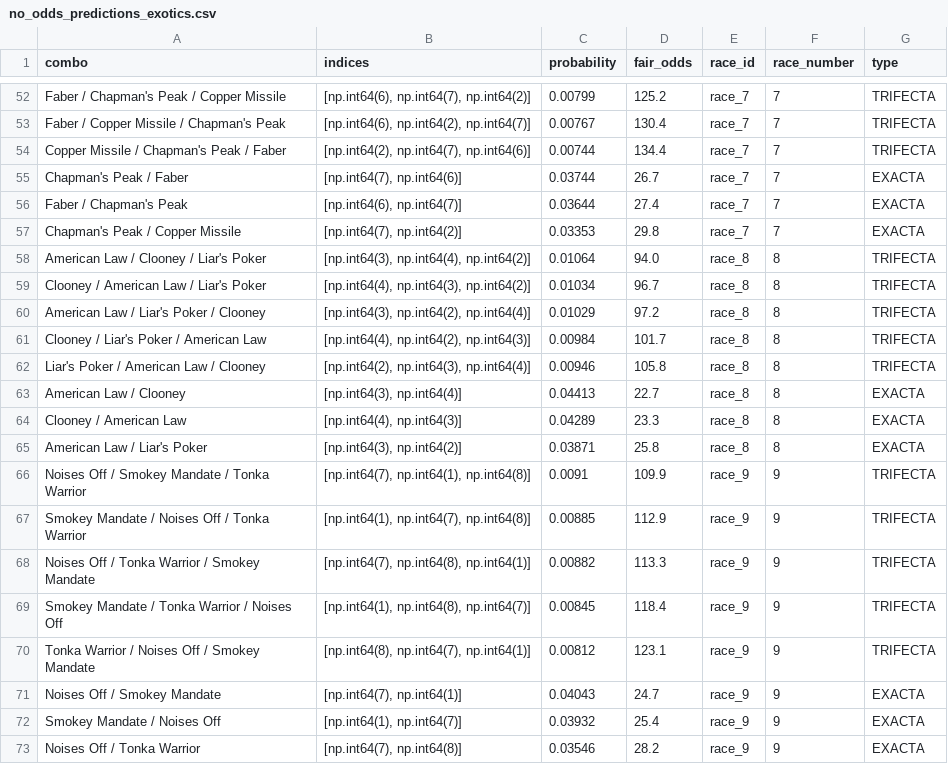
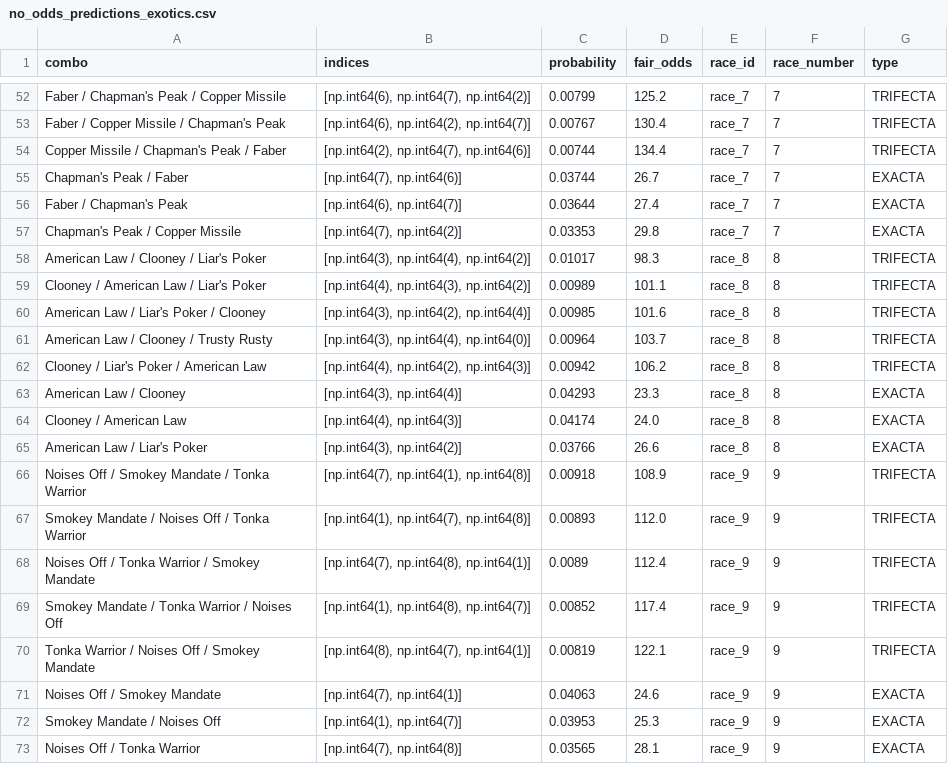
Before and after one commit to Sixteen1-6/HorseRacing, a CSV file: race_predictions/no_odds_predictions_exotics.csv, drawn as a sheet; only a part is shown, gaps mark what is left out; the diff covers the shown part only.

```diff
--- a/race_predictions/no_odds_predictions_exotics.csv
+++ b/race_predictions/no_odds_predictions_exotics.csv
@@ -57,17 +57,17 @@ Faber / Chapman's Peak,"[np.int64(6), np.int64(7)]",0.03644,27.4,race_7,7,EXACTA
 Chapman's Peak / Copper Missile,"[np.int64(7), np.int64(2)]",0.03353,29.8,race_7,7,EXACTA
-American Law / Clooney / Liar's Poker,"[np.int64(3), np.int64(4), np.int64(2)]",0.01064,94.0,race_8,8,TRIFECTA
-Clooney / American Law / Liar's Poker,"[np.int64(4), np.int64(3), np.int64(2)]",0.01034,96.7,race_8,8,TRIFECTA
-American Law / Liar's Poker / Clooney,"[np.int64(3), np.int64(2), np.int64(4)]",0.01029,97.2,race_8,8,TRIFECTA
-Clooney / Liar's Poker / American Law,"[np.int64(4), np.int64(2), np.int64(3)]",0.00984,101.7,race_8,8,TRIFECTA
-Liar's Poker / American Law / Clooney,"[np.int64(2), np.int64(3), np.int64(4)]",0.00946,105.8,race_8,8,TRIFECTA
-American Law / Clooney,"[np.int64(3), np.int64(4)]",0.04413,22.7,race_8,8,EXACTA
-Clooney / American Law,"[np.int64(4), np.int64(3)]",0.04289,23.3,race_8,8,EXACTA
-American Law / Liar's Poker,"[np.int64(3), np.int64(2)]",0.03871,25.8,race_8,8,EXACTA
-Noises Off / Smokey Mandate / Tonka Warrior,"[np.int64(7), np.int64(1), np.int64(8)]",0.0091,109.9,race_9,9,TRIFECTA
-Smokey Mandate / Noises Off / Tonka Warrior,"[np.int64(1), np.int64(7), np.int64(8)]",0.00885,112.9,race_9,9,TRIFECTA
-Noises Off / Tonka Warrior / Smokey Mandate,"[np.int64(7), np.int64(8), np.int64(1)]",0.00882,113.3,race_9,9,TRIFECTA
-Smokey Mandate / Tonka Warrior / Noises Off,"[np.int64(1), np.int64(8), np.int64(7)]",0.00845,118.4,race_9,9,TRIFECTA
-Tonka Warrior / Noises Off / Smokey Mandate,"[np.int64(8), np.int64(7), np.int64(1)]",0.00812,123.1,race_9,9,TRIFECTA
-Noises Off / Smokey Mandate,"[np.int64(7), np.int64(1)]",0.04043,24.7,race_9,9,EXACTA
-Smokey Mandate / Noises Off,"[np.int64(1), np.int64(7)]",0.03932,25.4,race_9,9,EXACTA
-Noises Off / Tonka Warrior,"[np.int64(7), np.int64(8)]",0.03546,28.2,race_9,9,EXACTA
+American Law / Clooney / Liar's Poker,"[np.int64(3), np.int64(4), np.int64(2)]",0.01017,98.3,race_8,8,TRIFECTA
+Clooney / American Law / Liar's Poker,"[np.int64(4), np.int64(3), np.int64(2)]",0.00989,101.1,race_8,8,TRIFECTA
+American Law / Liar's Poker / Clooney,"[np.int64(3), np.int64(2), np.int64(4)]",0.00985,101.6,race_8,8,TRIFECTA
+American Law / Clooney / Trusty Rusty,"[np.int64(3), np.int64(4), np.int64(0)]",0.00964,103.7,race_8,8,TRIFECTA
+Clooney / Liar's Poker / American Law,"[np.int64(4), np.int64(2), np.int64(3)]",0.00942,106.2,race_8,8,TRIFECTA
+American Law / Clooney,"[np.int64(3), np.int64(4)]",0.04293,23.3,race_8,8,EXACTA
+Clooney / American Law,"[np.int64(4), np.int64(3)]",0.04174,24.0,race_8,8,EXACTA
+American Law / Liar's Poker,"[np.int64(3), np.int64(2)]",0.03766,26.6,race_8,8,EXACTA
+Noises Off / Smokey Mandate / Tonka Warrior,"[np.int64(7), np.int64(1), np.int64(8)]",0.00918,108.9,race_9,9,TRIFECTA
+Smokey Mandate / Noises Off / Tonka Warrior,"[np.int64(1), np.int64(7), np.int64(8)]",0.00893,112.0,race_9,9,TRIFECTA
+Noises Off / Tonka Warrior / Smokey Mandate,"[np.int64(7), np.int64(8), np.int64(1)]",0.0089,112.4,race_9,9,TRIFECTA
+Smokey Mandate / Tonka Warrior / Noises Off,"[np.int64(1), np.int64(8), np.int64(7)]",0.00852,117.4,race_9,9,TRIFECTA
+Tonka Warrior / Noises Off / Smokey Mandate,"[np.int64(8), np.int64(7), np.int64(1)]",0.00819,122.1,race_9,9,TRIFECTA
+Noises Off / Smokey Mandate,"[np.int64(7), np.int64(1)]",0.04063,24.6,race_9,9,EXACTA
+Smokey Mandate / Noises Off,"[np.int64(1), np.int64(7)]",0.03953,25.3,race_9,9,EXACTA
+Noises Off / Tonka Warrior,"[np.int64(7), np.int64(8)]",0.03565,28.1,race_9,9,EXACTA
```
Also changed, not shown: 2 added rows, 2 removed rows and 33 edited cells elsewhere in this file, race_predictions/all_race_predictions.csv, race_predictions/all_race_predictions_exotics.csv, 3 other files.
